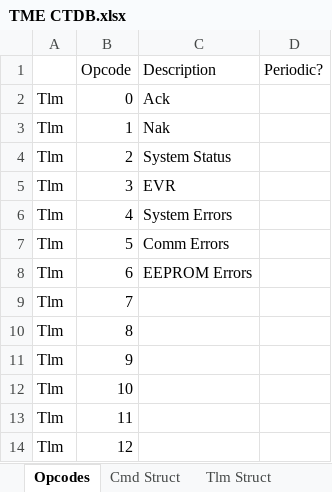
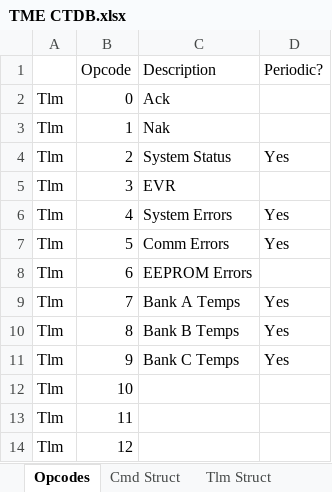
Before and after one commit to carlosgj/Temperature-Measurement-Electronics, an Excel workbook: TME CTDB.xlsx, sheet Opcodes, drawn as a sheet; only a part is shown; values as stored, in another font and other column widths than the file's, no borders; the diff names each change by its address in the sheet, - before the commit and + after, or states it on an @@ line.

```diff
--- a/TME CTDB.xlsx (sheet Opcodes)
+++ b/TME CTDB.xlsx (sheet Opcodes)
-D4 (Periodic?): (empty)
+D4 (Periodic?): Yes
-D6:D7 (Periodic?): (empty)
+D6:D7 (Periodic?): Yes
-C9 (Description): (empty)
+C9 (Description): Bank A Temps
-D9:D11 (Periodic?): (empty)
+D9:D11 (Periodic?): Yes
-C10 (Description): (empty)
+C10 (Description): Bank B Temps
-C11 (Description): (empty)
+C11 (Description): Bank C Temps
```
Also changed, not shown: sheet Tlm Struct, 1 other file.
